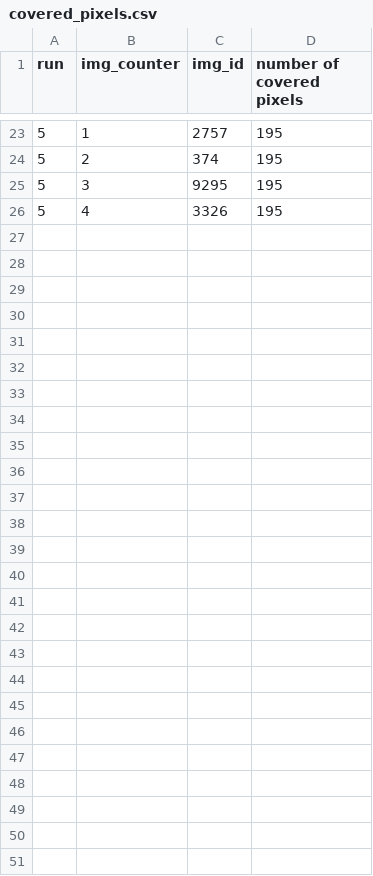
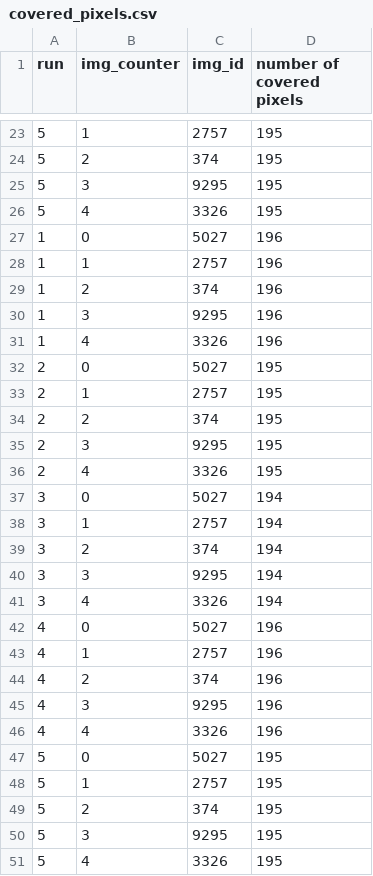
Before and after one commit to Xaneca/PIXEL_ATTACK, a CSV file: results/distilled/ga/covered_pixels.csv, drawn as a sheet; only a part is shown, gaps mark what is left out; the diff names each change by its address in the sheet, - before the commit and + after, or states it on an @@ line.

```diff
--- a/results/distilled/ga/covered_pixels.csv
+++ b/results/distilled/ga/covered_pixels.csv
+row 27: 1 | 0 | 5027 | 196
+row 28: 1 | 1 | 2757 | 196
+row 29: 1 | 2 | 374 | 196
+row 30: 1 | 3 | 9295 | 196
+row 31: 1 | 4 | 3326 | 196
+row 32: 2 | 0 | 5027 | 195
+row 33: 2 | 1 | 2757 | 195
+row 34: 2 | 2 | 374 | 195
+row 35: 2 | 3 | 9295 | 195
+row 36: 2 | 4 | 3326 | 195
+row 37: 3 | 0 | 5027 | 194
+row 38: 3 | 1 | 2757 | 194
+row 39: 3 | 2 | 374 | 194
+row 40: 3 | 3 | 9295 | 194
+row 41: 3 | 4 | 3326 | 194
+row 42: 4 | 0 | 5027 | 196
+row 43: 4 | 1 | 2757 | 196
+row 44: 4 | 2 | 374 | 196
+row 45: 4 | 3 | 9295 | 196
+row 46: 4 | 4 | 3326 | 196
+row 47: 5 | 0 | 5027 | 195
+row 48: 5 | 1 | 2757 | 195
+row 49: 5 | 2 | 374 | 195
+row 50: 5 | 3 | 9295 | 195
+row 51: 5 | 4 | 3326 | 195
```
Also changed, not shown: results/distilled/ga/metrics.csv, results/distilled/ga/metrics_img/img_1.csv, 52 other files.
